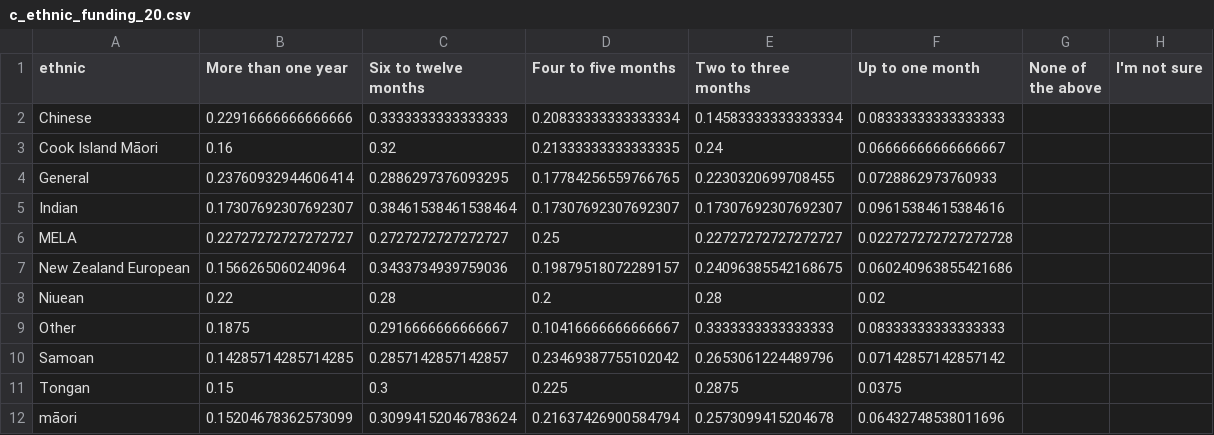
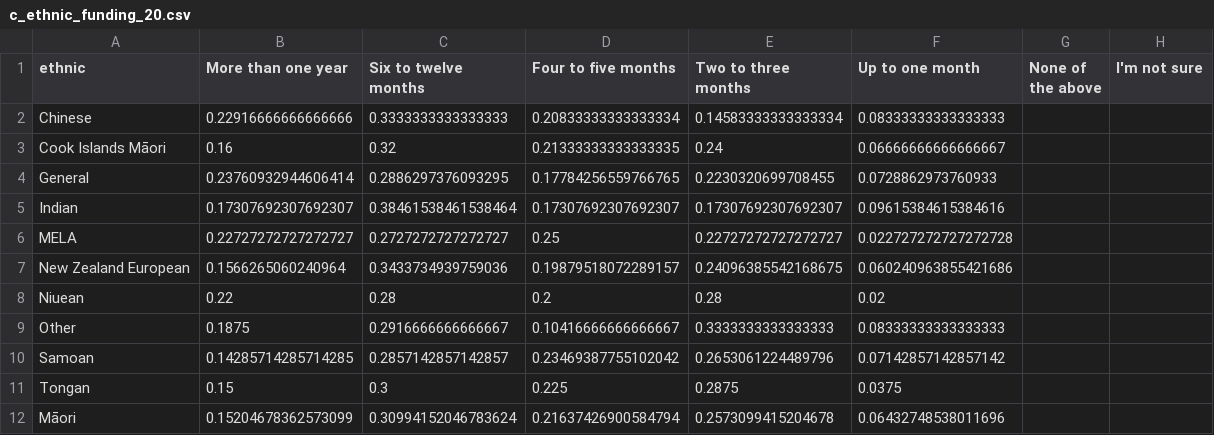
Before and after one commit to matthew-trava/huiehackathon-team2, a CSV file: joyce/c_ethnic_funding_20.csv, drawn as a sheet.

```diff
--- a/joyce/c_ethnic_funding_20.csv
+++ b/joyce/c_ethnic_funding_20.csv
@@ -2,3 +2,3 @@ ethnic,More than one year,Six to twelve months,Four to five months,Two to three
 Chinese,0.22916666666666666,0.3333333333333333,0.20833333333333334,0.14583333333333334,0.08333333333333333,,
-Cook Island Māori,0.16,0.32,0.21333333333333335,0.24,0.06666666666666667,,
+Cook Islands Māori,0.16,0.32,0.21333333333333335,0.24,0.06666666666666667,,
 General,0.23760932944606414,0.2886297376093295,0.17784256559766765,0.2230320699708455,0.0728862973760933,,
@@ -11,2 +11,2 @@ Samoan,0.14285714285714285,0.2857142857142857,0.23469387755102042,0.265306122448
 Tongan,0.15,0.3,0.225,0.2875,0.0375,,
-māori,0.15204678362573099,0.30994152046783624,0.21637426900584794,0.2573099415204678,0.06432748538011696,,
+Māori,0.15204678362573099,0.30994152046783624,0.21637426900584794,0.2573099415204678,0.06432748538011696,,
```
Also changed, not shown: joyce/c_ethnic_funding_21.csv, joyce/c_ethnic_service_20.csv, 20 other files.
